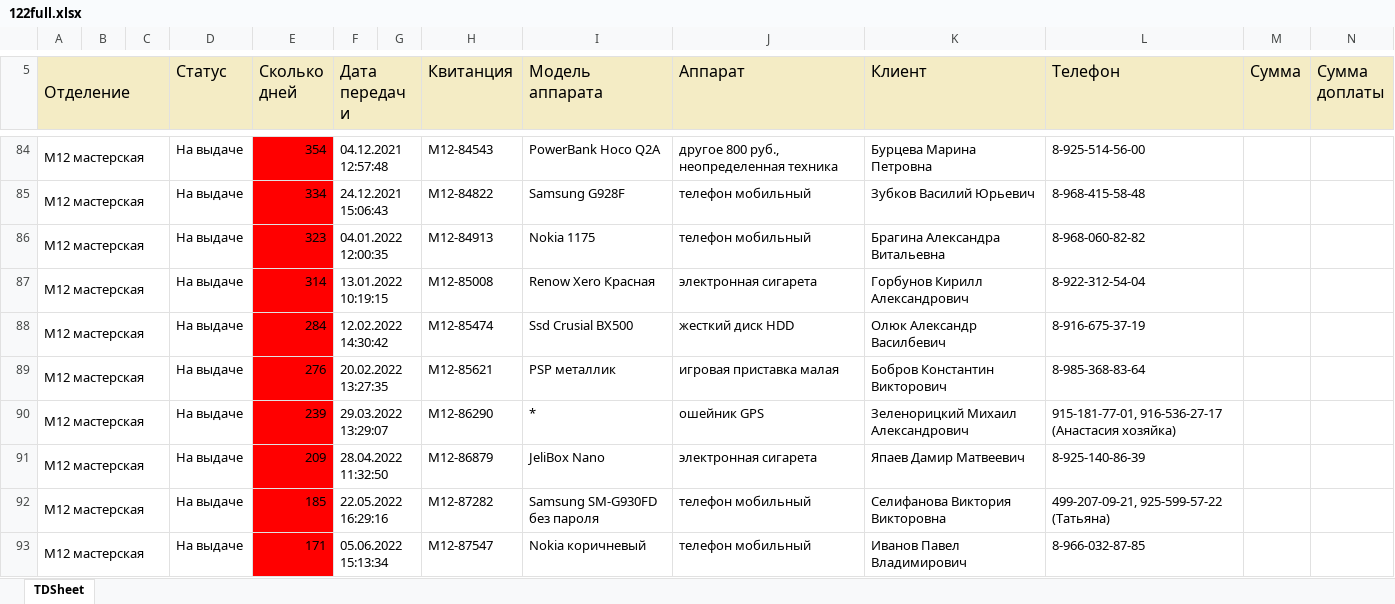
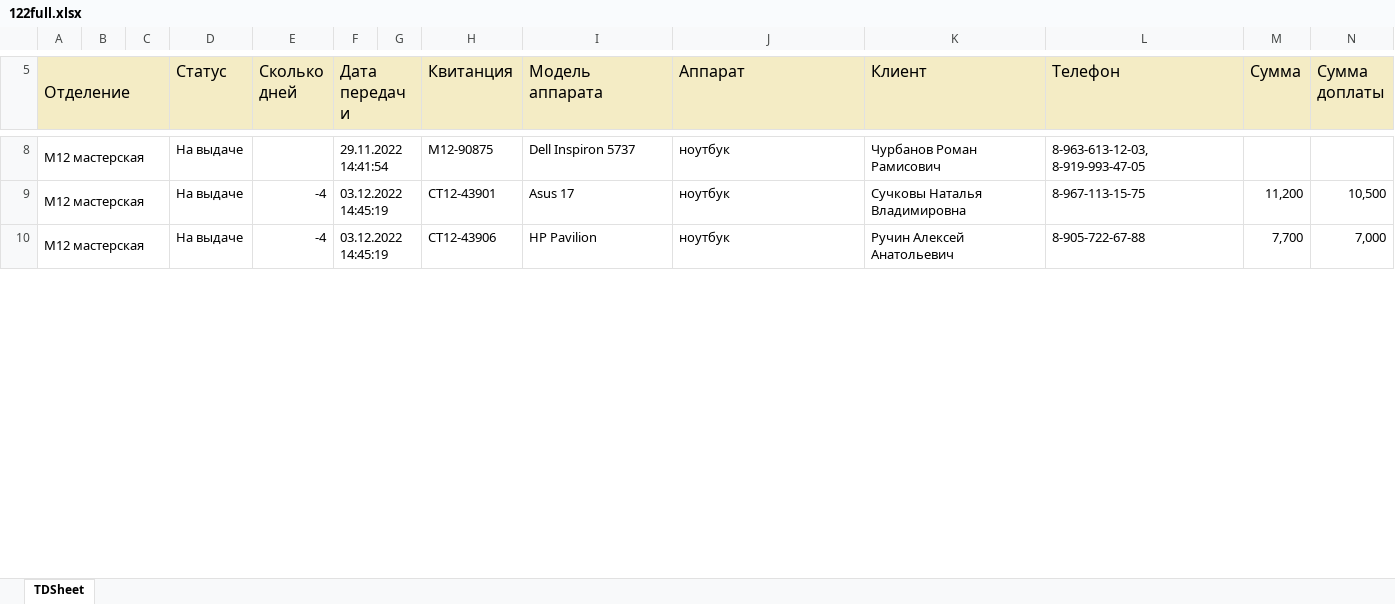
Before and after one commit to KATAR5I5/Nicom-MVC, an Excel workbook: src/main/load_files/Emp122/122full.xlsx, sheet TDSheet, drawn as a sheet; only a part is shown, gaps mark what is left out; values as stored, in another font and other column widths than the file's, no borders; charts and pictures not drawn; removed rows and columns are numbered as before the commit, all else as after; the diff covers the shown part only; the diff names each change by its address in the sheet, - before the commit and + after, or states it on an @@ line.

```diff
--- a/src/main/load_files/Emp122/122full.xlsx (sheet TDSheet)
+++ b/src/main/load_files/Emp122/122full.xlsx (sheet TDSheet)
-E8 (Сколько дней): 354
+E8 (Сколько дней): (empty)
-E8:E10 fill: #FF0000
+E8:E10 fill: none
-F8 (Дата передачи): 04.12.2021 12:57:48
+F8 (Дата передачи): 29.11.2022 14:41:54
-H8 (Квитанция): М12-84543
+H8 (Квитанция): М12-90875
-I8 (Модель аппарата): PowerBank Hoco Q2A
+I8 (Модель аппарата): Dell Inspiron 5737
-J8 (Аппарат): другое 800 руб., неопределенная техника
+J8 (Аппарат): ноутбук
-K8 (Клиент): Бурцева Марина Петровна
+K8 (Клиент): Чурбанов Роман Рамисович
-L8 (Телефон): 8-925-514-56-00
+L8 (Телефон): 8-963-613-12-03, 8-919-993-47-05
-E9 (Сколько дней): 334
+E9 (Сколько дней): -4
-F9 (Дата передачи): 24.12.2021 15:06:43
+F9 (Дата передачи): 03.12.2022 14:45:19
-H9 (Квитанция): М12-84822
+H9 (Квитанция): СТ12-43901
-I9 (Модель аппарата): Samsung G928F
+I9 (Модель аппарата): Asus 17
-J9:J10 (Аппарат): телефон мобильный
+J9:J10 (Аппарат): ноутбук
-K9 (Клиент): Зубков Василий Юрьевич
+K9 (Клиент): Сучковы Наталья Владимировна
-L9 (Телефон): 8-968-415-58-48
+L9 (Телефон): 8-967-113-15-75
-M9 (Сумма): (empty)
+M9 (Сумма): 11,200
-N9 (Сумма доплаты): (empty)
+N9 (Сумма доплаты): 10,500
-E10 (Сколько дней): 323
+E10 (Сколько дней): -4
-F10 (Дата передачи): 04.01.2022 12:00:35
+F10 (Дата передачи): 03.12.2022 14:45:19
-H10 (Квитанция): М12-84913
+H10 (Квитанция): СТ12-43906
-I10 (Модель аппарата): Nokia 1175
+I10 (Модель аппарата): HP Pavilion
-K10 (Клиент): Брагина Александра Витальевна
+K10 (Клиент): Ручин Алексей Анатольевич
-L10 (Телефон): 8-968-060-82-82
+L10 (Телефон): 8-905-722-67-88
-M10 (Сумма): (empty)
+M10 (Сумма): 7,700
-N10 (Сумма доплаты): (empty)
+N10 (Сумма доплаты): 7,000
-row 87: М12 мастерская |  |  | На выдаче | 314 | 13.01.2022 10:19:15 |  | М12-85008 | Renow Xero Красная | электронная сигарета | Горбунов Кирилл Александрович | 8-922-312-54-04
-row 88: М12 мастерская |  |  | На выдаче | 284 | 12.02.2022 14:30:42 |  | М12-85474 | Ssd Crusial BX500 | жесткий диск HDD | Олюк Александр Василбевич | 8-916-675-37-19
-row 89: М12 мастерская |  |  | На выдаче | 276 | 20.02.2022 13:27:35 |  | М12-85621 | PSP металлик | игровая приставка малая | Бобров Константин Викторович | 8-985-368-83-64
-row 90: М12 мастерская |  |  | На выдаче | 239 | 29.03.2022 13:29:07 |  | М12-86290 | * | ошейник GPS | Зеленорицкий Михаил Александрович | 915-181-77-01, 916-536-27-17 (Анастасия хозяйка)
-row 91: М12 мастерская |  |  | На выдаче | 209 | 28.04.2022 11:32:50 |  | М12-86879 | JeliBox Nano | электронная сигарета | Япаев Дамир Матвеевич | 8-925-140-86-39
-row 92: М12 мастерская |  |  | На выдаче | 185 | 22.05.2022 16:29:16 |  | М12-87282 | Samsung SM-G930FD без пароля | телефон мобильный | Селифанова Виктория Викторовна | 499-207-09-21, 925-599-57-22 (Татьяна)
-row 93: М12 мастерская |  |  | На выдаче | 171 | 05.06.2022 15:13:34 |  | М12-87547 | Nokia коричневый | телефон мобильный | Иванов Павел Владимирович | 8-966-032-87-85
```
Also changed, not shown: 214 removed rows, 19 edited cells, cell formats and merged cells elsewhere in this sheet, charts or pictures, 1 other file.
